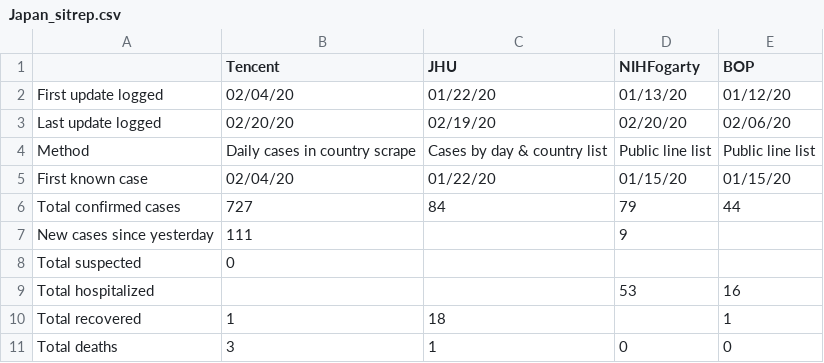
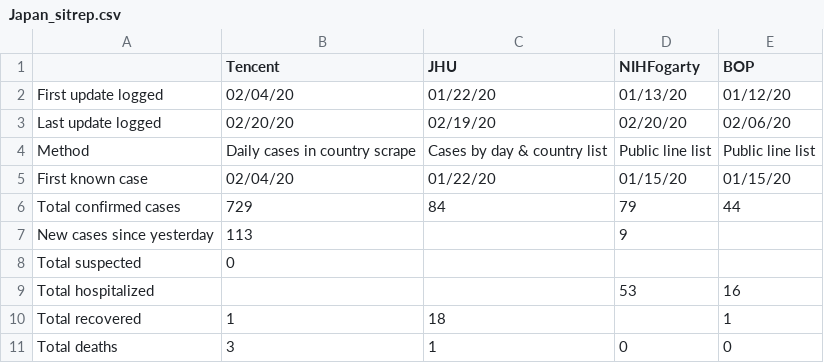
Before and after one commit to SchlittDataSci/SchlittDataSci.github.io, a CSV file: data/tables/Japan_sitrep.csv, drawn as a sheet.

```diff
--- a/data/tables/Japan_sitrep.csv
+++ b/data/tables/Japan_sitrep.csv
@@ -5,4 +5,4 @@ Method,Daily cases in country scrape,Cases by day & country list,Public line lis
 First known case,02/04/20,01/22/20,01/15/20,01/15/20
-Total confirmed cases,727,84,79,44
-New cases since yesterday,111,,9,
+Total confirmed cases,729,84,79,44
+New cases since yesterday,113,,9,
 Total suspected,0,,,
```
Also changed, not shown: data/tables/Japan_merged_daily.csv, 19 other files.
